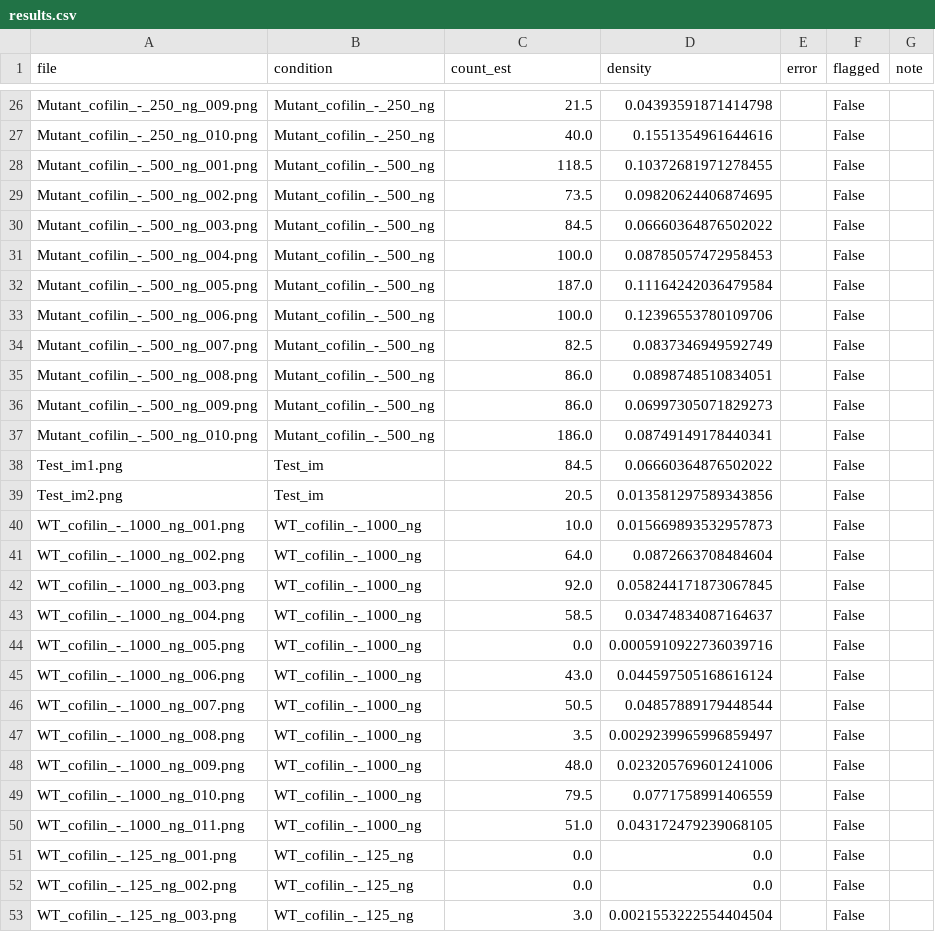
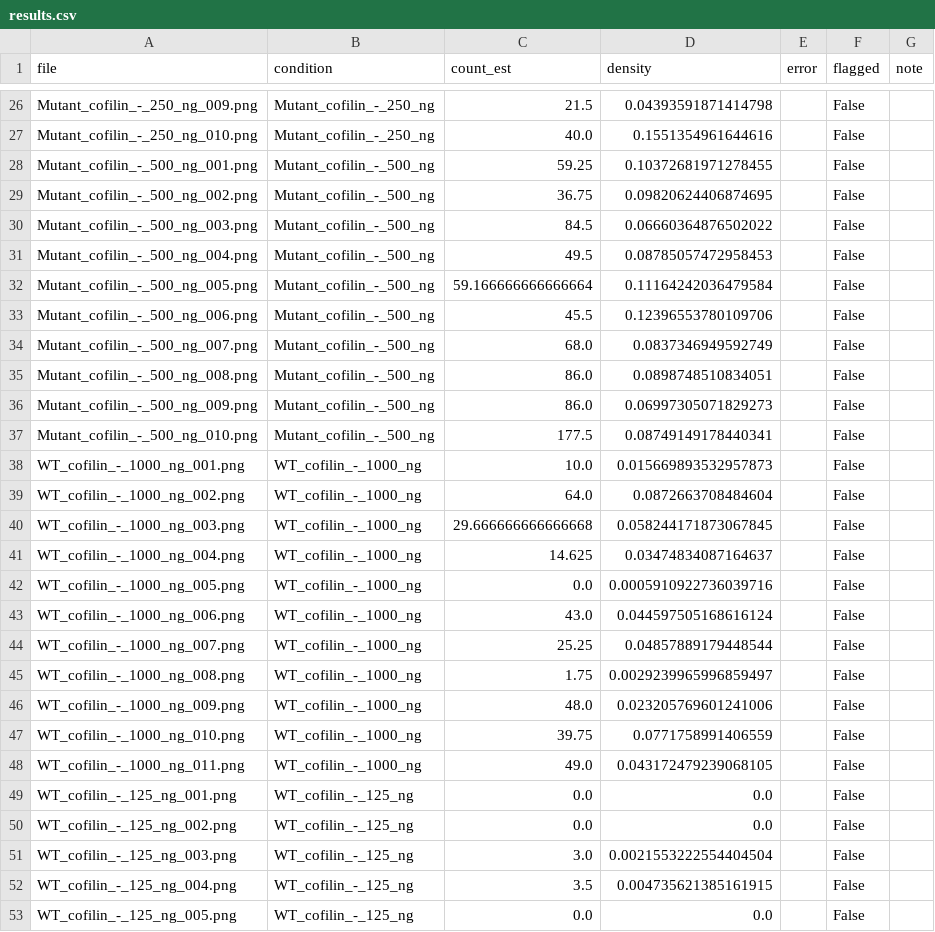
Before and after one commit to TylerMoore080506/actin-bundle-counter, a CSV file: Notebooks/results.csv, drawn as a sheet; only a part is shown, gaps mark what is left out; the shorter side is filled out with more unchanged rows; the diff covers the shown part only.

Commit message:
working on adding a rough bundle counter to the script, wont be perfect since heavy overlapping in the higher bundle cells

```diff
--- a/Notebooks/results.csv
+++ b/Notebooks/results.csv
@@ -27,25 +27,23 @@ Mutant_cofilin_-_250_ng_009.png,Mutant_cofilin_-_250_ng,21.5,0.04393591871414798
 Mutant_cofilin_-_250_ng_010.png,Mutant_cofilin_-_250_ng,40.0,0.1551354961644616,,False,
-Mutant_cofilin_-_500_ng_001.png,Mutant_cofilin_-_500_ng,118.5,0.10372681971278455,,False,
-Mutant_cofilin_-_500_ng_002.png,Mutant_cofilin_-_500_ng,73.5,0.09820624406874695,,False,
+Mutant_cofilin_-_500_ng_001.png,Mutant_cofilin_-_500_ng,59.25,0.10372681971278455,,False,
+Mutant_cofilin_-_500_ng_002.png,Mutant_cofilin_-_500_ng,36.75,0.09820624406874695,,False,
 Mutant_cofilin_-_500_ng_003.png,Mutant_cofilin_-_500_ng,84.5,0.06660364876502022,,False,
-Mutant_cofilin_-_500_ng_004.png,Mutant_cofilin_-_500_ng,100.0,0.08785057472958453,,False,
-Mutant_cofilin_-_500_ng_005.png,Mutant_cofilin_-_500_ng,187.0,0.11164242036479584,,False,
-Mutant_cofilin_-_500_ng_006.png,Mutant_cofilin_-_500_ng,100.0,0.12396553780109706,,False,
-Mutant_cofilin_-_500_ng_007.png,Mutant_cofilin_-_500_ng,82.5,0.0837346949592749,,False,
+Mutant_cofilin_-_500_ng_004.png,Mutant_cofilin_-_500_ng,49.5,0.08785057472958453,,False,
+Mutant_cofilin_-_500_ng_005.png,Mutant_cofilin_-_500_ng,59.166666666666664,0.11164242036479584,,False,
+Mutant_cofilin_-_500_ng_006.png,Mutant_cofilin_-_500_ng,45.5,0.12396553780109706,,False,
+Mutant_cofilin_-_500_ng_007.png,Mutant_cofilin_-_500_ng,68.0,0.0837346949592749,,False,
 Mutant_cofilin_-_500_ng_008.png,Mutant_cofilin_-_500_ng,86.0,0.0898748510834051,,False,
 Mutant_cofilin_-_500_ng_009.png,Mutant_cofilin_-_500_ng,86.0,0.06997305071829273,,False,
-Mutant_cofilin_-_500_ng_010.png,Mutant_cofilin_-_500_ng,186.0,0.08749149178440341,,False,
-Test_im1.png,Test_im,84.5,0.06660364876502022,,False,
-Test_im2.png,Test_im,20.5,0.013581297589343856,,False,
+Mutant_cofilin_-_500_ng_010.png,Mutant_cofilin_-_500_ng,177.5,0.08749149178440341,,False,
 WT_cofilin_-_1000_ng_001.png,WT_cofilin_-_1000_ng,10.0,0.015669893532957873,,False,
 WT_cofilin_-_1000_ng_002.png,WT_cofilin_-_1000_ng,64.0,0.0872663708484604,,False,
-WT_cofilin_-_1000_ng_003.png,WT_cofilin_-_1000_ng,92.0,0.058244171873067845,,False,
-WT_cofilin_-_1000_ng_004.png,WT_cofilin_-_1000_ng,58.5,0.03474834087164637,,False,
+WT_cofilin_-_1000_ng_003.png,WT_cofilin_-_1000_ng,29.666666666666668,0.058244171873067845,,False,
+WT_cofilin_-_1000_ng_004.png,WT_cofilin_-_1000_ng,14.625,0.03474834087164637,,False,
 WT_cofilin_-_1000_ng_005.png,WT_cofilin_-_1000_ng,0.0,0.0005910922736039716,,False,
 WT_cofilin_-_1000_ng_006.png,WT_cofilin_-_1000_ng,43.0,0.044597505168616124,,False,
-WT_cofilin_-_1000_ng_007.png,WT_cofilin_-_1000_ng,50.5,0.04857889179448544,,False,
-WT_cofilin_-_1000_ng_008.png,WT_cofilin_-_1000_ng,3.5,0.0029239965996859497,,False,
+WT_cofilin_-_1000_ng_007.png,WT_cofilin_-_1000_ng,25.25,0.04857889179448544,,False,
+WT_cofilin_-_1000_ng_008.png,WT_cofilin_-_1000_ng,1.75,0.0029239965996859497,,False,
 WT_cofilin_-_1000_ng_009.png,WT_cofilin_-_1000_ng,48.0,0.023205769601241006,,False,
-WT_cofilin_-_1000_ng_010.png,WT_cofilin_-_1000_ng,79.5,0.0771758991406559,,False,
-WT_cofilin_-_1000_ng_011.png,WT_cofilin_-_1000_ng,51.0,0.043172479239068105,,False,
+WT_cofilin_-_1000_ng_010.png,WT_cofilin_-_1000_ng,39.75,0.0771758991406559,,False,
+WT_cofilin_-_1000_ng_011.png,WT_cofilin_-_1000_ng,49.0,0.043172479239068105,,False,
 WT_cofilin_-_125_ng_001.png,WT_cofilin_-_125_ng,0.0,0.0,,False,
```
Also changed, not shown: 24 edited cells elsewhere in this file, 1 other file.
